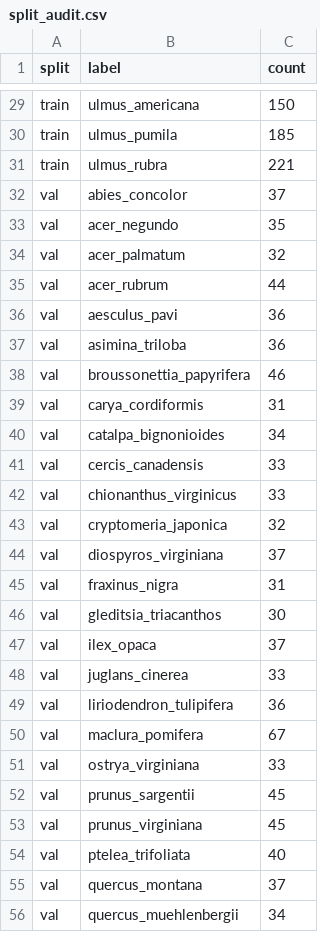
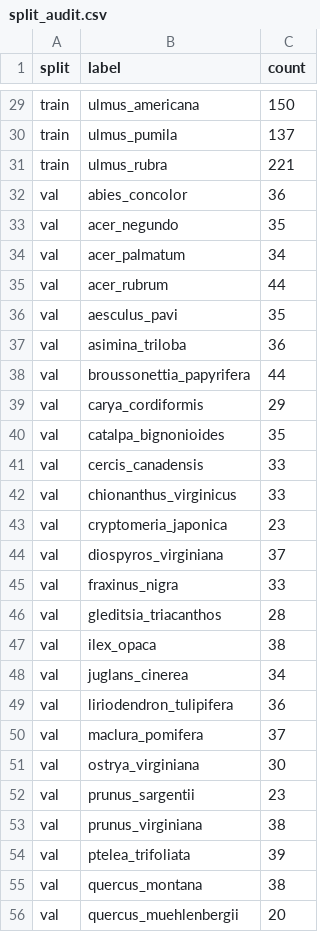
Before and after one commit to Everlastingovo/COMP9444-Tree-Species-Classification, a CSV file: data/metadata/split_audit.csv, drawn as a sheet; only a part is shown, gaps mark what is left out; the diff covers the shown part only; the diff names each change by its address in the sheet, - before the commit and + after, or states it on an @@ line.

```diff
--- a/data/metadata/split_audit.csv
+++ b/data/metadata/split_audit.csv
-C30 (count): 185
+C30 (count): 137
-C32 (count): 37
+C32 (count): 36
-C34 (count): 32
+C34 (count): 34
-C36 (count): 36
+C36 (count): 35
-C38 (count): 46
+C38 (count): 44
-C39 (count): 31
+C39 (count): 29
-C40 (count): 34
+C40 (count): 35
-C43 (count): 32
+C43 (count): 23
-C45 (count): 31
+C45 (count): 33
-C46 (count): 30
+C46 (count): 28
-C47 (count): 37
+C47 (count): 38
-C48 (count): 33
+C48 (count): 34
-C50 (count): 67
+C50 (count): 37
-C51 (count): 33
+C51 (count): 30
-C52 (count): 45
+C52 (count): 23
-C53 (count): 45
+C53 (count): 38
-C54 (count): 40
+C54 (count): 39
-C55 (count): 37
+C55 (count): 38
-C56 (count): 34
+C56 (count): 20
```
Also changed, not shown: 49 edited cells elsewhere in this file, data/metadata/dataset_summary.csv, 17 other files.
